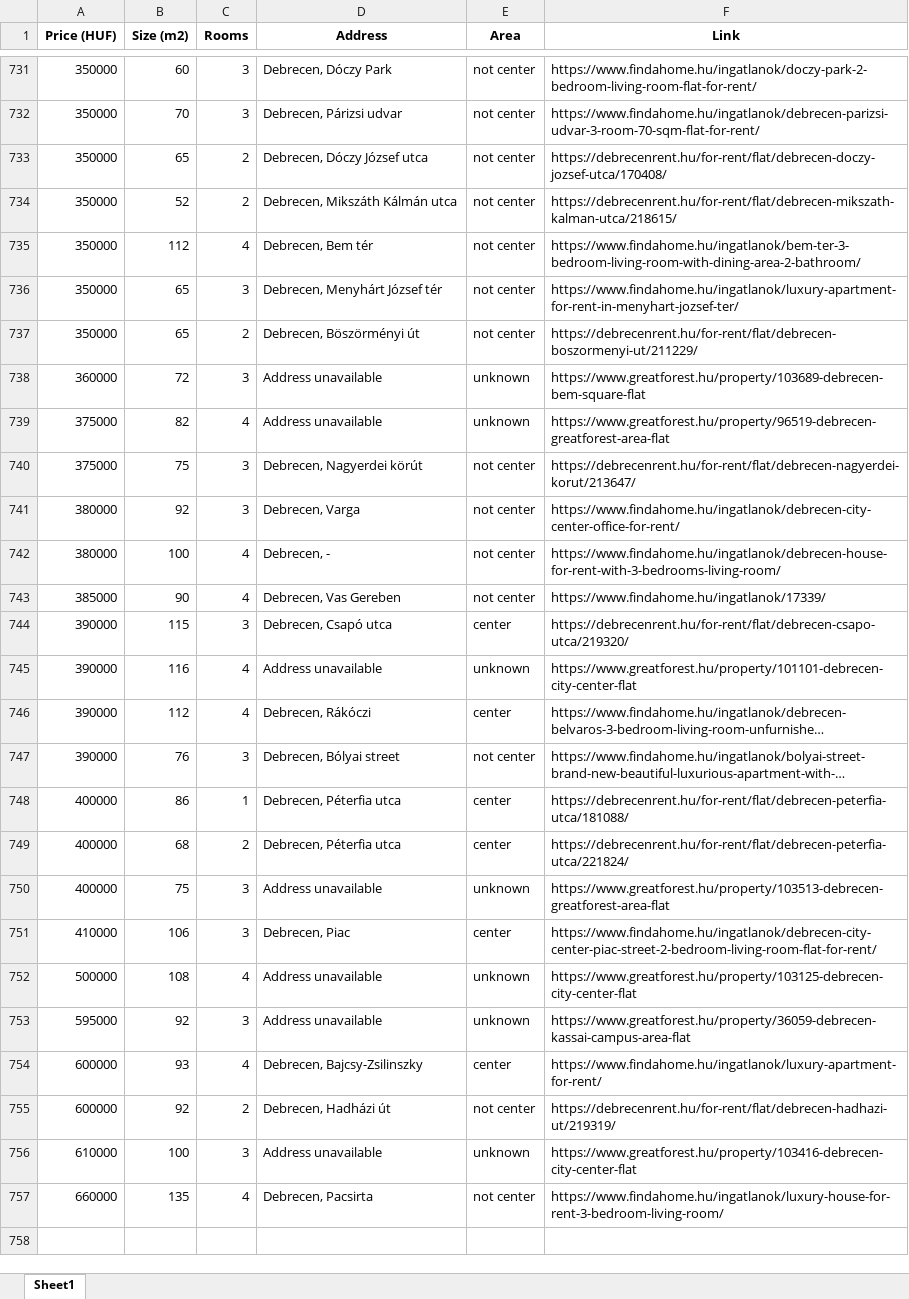
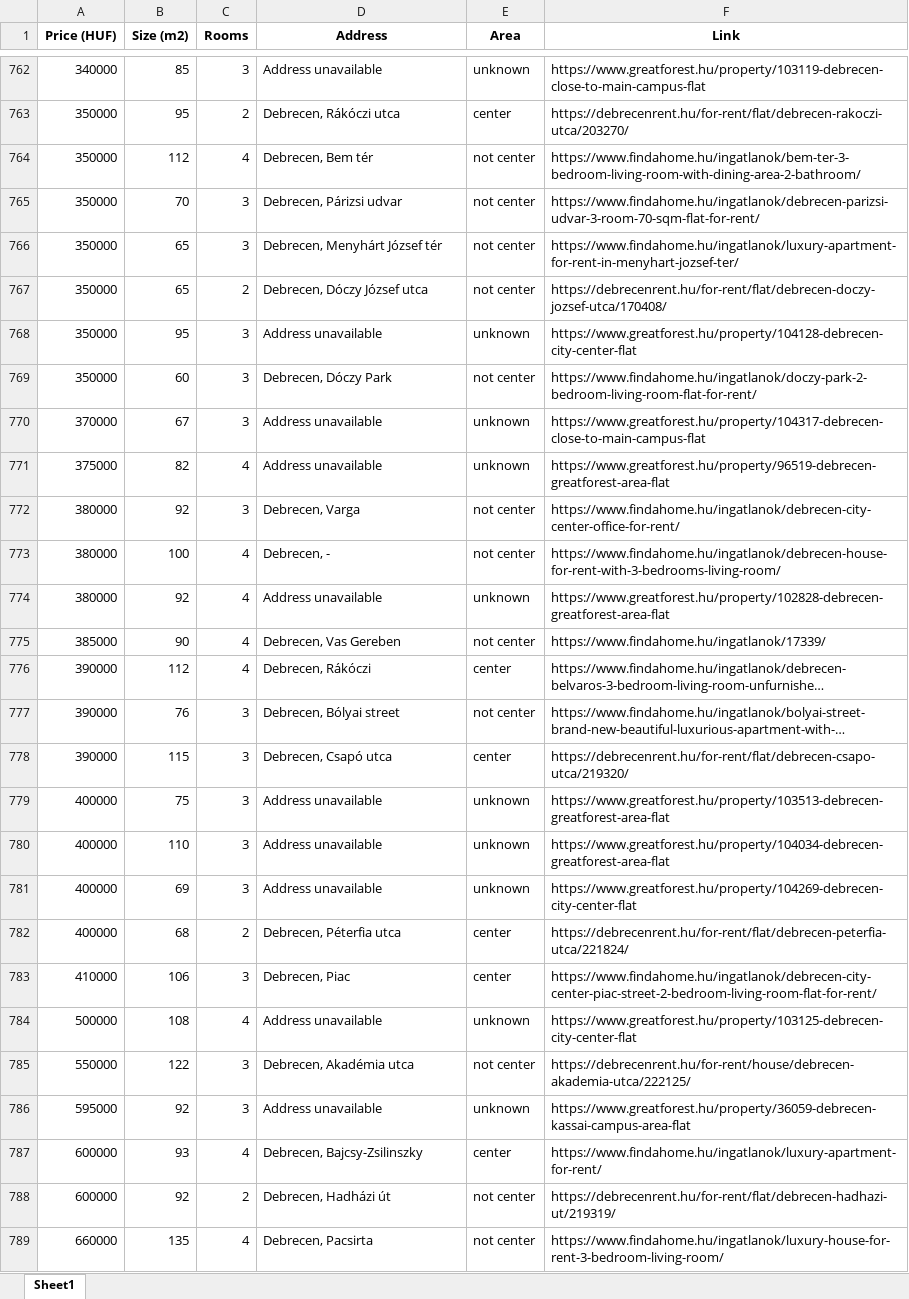
Before and after one commit to YousefBarakat99/Streamlit, an Excel workbook: streamlit/Houses_Cleaned.xlsx, sheet Sheet1, drawn as a sheet; only a part is shown, gaps mark what is left out; long unchanged cells end in …; values as stored, in another font and other column widths than the file's, no borders; removed rows and columns are numbered as before the commit, all else as after; the diff covers the shown part only; the diff names each change by its address in the sheet, - before the commit and + after, or states it on an @@ line.

Commit message:
up to date data

```diff
--- a/streamlit/Houses_Cleaned.xlsx (sheet Sheet1)
+++ b/streamlit/Houses_Cleaned.xlsx (sheet Sheet1)
+row 762: 340000 | 85 | 3 | Address unavailable | unknown | https://www.greatforest.hu/property/103119-debrecen-close-to-main-campus-flat
+row 763: 350000 | 95 | 2 | Debrecen, Rákóczi utca | center | https://debrecenrent.hu/for-rent/flat/debrecen-rakoczi-utca/203270/
@@ row 735 moved to row 764: 350000 @@
@@ row 732 moved to row 765: 350000 @@
@@ row 736 moved to row 766: 350000 @@
@@ row 733 moved to row 767: 350000 @@
+row 768: 350000 | 95 | 3 | Address unavailable | unknown | https://www.greatforest.hu/property/104128-debrecen-city-center-flat
-row 734: 350000 | 52 | 2 | Debrecen, Mikszáth Kálmán utca | not center | https://debrecenrent.hu/for-rent/flat/debrecen-mikszath-kalman-utca/218615/
-row 737: 350000 | 65 | 2 | Debrecen, Böszörményi út | not center | https://debrecenrent.hu/for-rent/flat/debrecen-boszormenyi-ut/211229/
-A770 (Price (HUF)): 360000
+A770 (Price (HUF)): 370000
-B770 (Size (m2)): 72
+B770 (Size (m2)): 67
-F770 (Link): https://www.greatforest.hu/property/103689-debrecen-bem-square-flat
+F770 (Link): https://www.greatforest.hu/property/104317-debrecen-close-to-main-campus-flat
-row 740: 375000 | 75 | 3 | Debrecen, Nagyerdei körút | not center | https://debrecenrent.hu/for-rent/flat/debrecen-nagyerdei-korut/213647/
+row 774: 380000 | 92 | 4 | Address unavailable | unknown | https://www.greatforest.hu/property/102828-debrecen-greatforest-area-flat
-row 745: 390000 | 116 | 4 | Address unavailable | unknown | https://www.greatforest.hu/property/101101-debrecen-city-center-flat
-row 748: 400000 | 86 | 1 | Debrecen, Péterfia utca | center | https://debrecenrent.hu/for-rent/flat/debrecen-peterfia-utca/181088/
@@ row 744 moved to row 778: 390000 @@
@@ row 750 moved to row 779: 400000 @@
+row 780: 400000 | 110 | 3 | Address unavailable | unknown | https://www.greatforest.hu/property/104034-debrecen-greatforest-area-flat
+row 781: 400000 | 69 | 3 | Address unavailable | unknown | https://www.greatforest.hu/property/104269-debrecen-city-center-flat
+row 785: 550000 | 122 | 3 | Debrecen, Akadémia utca | not center | https://debrecenrent.hu/for-rent/house/debrecen-akademia-utca/222125/
-row 756: 610000 | 100 | 3 | Address unavailable | unknown | https://www.greatforest.hu/property/103416-debrecen-city-center-flat
```
Also changed, not shown: 74 added rows, 43 removed rows, 493 moved rows and 100 edited cells elsewhere in this sheet.
